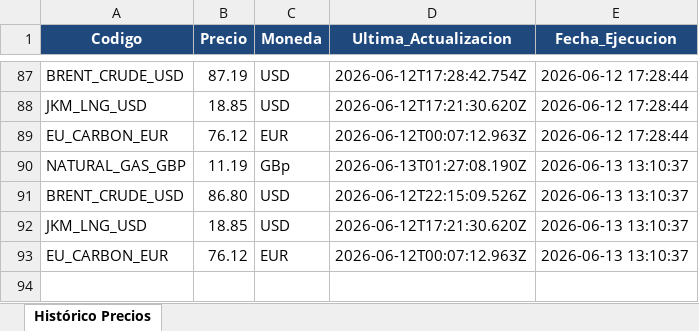
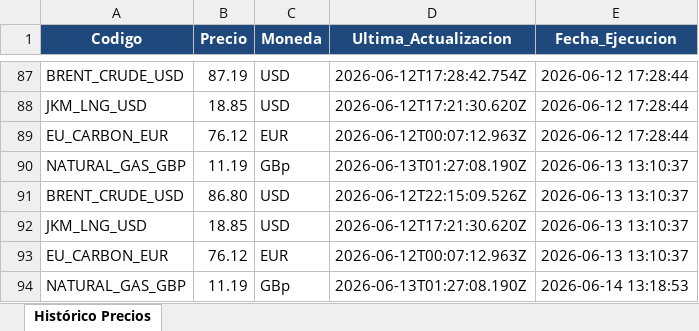
Before and after one commit to JavierTotalEnergies/GasDiario, an Excel workbook: Historico_OilPrice.xlsx, sheet Histórico Precios, drawn as a sheet; only a part is shown, gaps mark what is left out; values as stored, in another font and other column widths than the file's, no borders; the diff names each change by its address in the sheet, - before the commit and + after, or states it on an @@ line.

```diff
--- a/Historico_OilPrice.xlsx (sheet Histórico Precios)
+++ b/Historico_OilPrice.xlsx (sheet Histórico Precios)
+row 94: NATURAL_GAS_GBP | 11.19 | GBp | 2026-06-13T01:27:08.190Z | 2026-06-14 13:18:53
```
